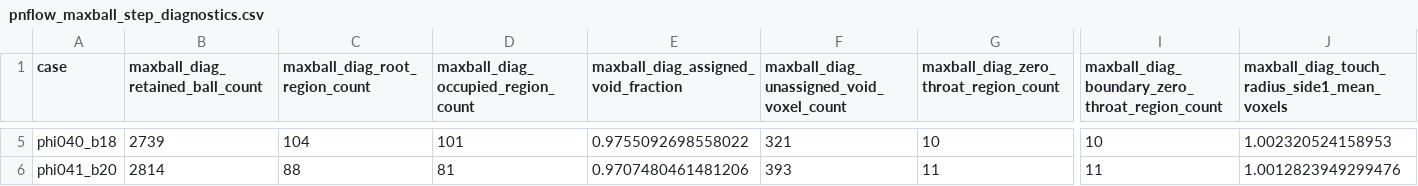
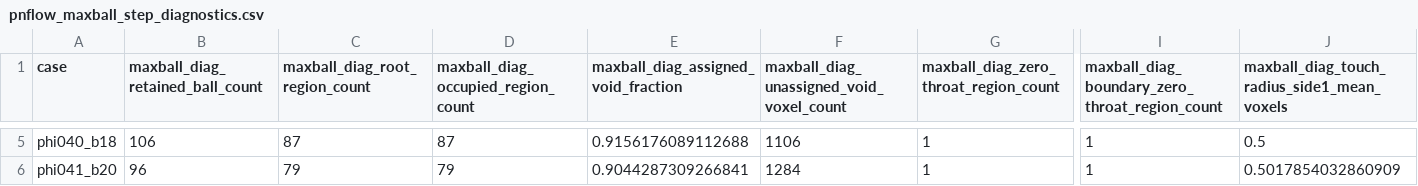
Before and after one commit to geomech-project/voids, a CSV file: docs/assets/verification/pnflow_maxball_step_diagnostics.csv, drawn as a sheet; only a part is shown, gaps mark what is left out; the diff covers the shown part only; the diff names each change by its address in the sheet, - before the commit and + after, or states it on an @@ line.

Commit message:
Enhance maximal ball extraction with new radius field computation and candidate selection modes; update related tests and diagnostics

```diff
--- a/docs/assets/verification/pnflow_maxball_step_diagnostics.csv
+++ b/docs/assets/verification/pnflow_maxball_step_diagnostics.csv
-B5 (maxball_diag_retained_ball_count): 2739
+B5 (maxball_diag_retained_ball_count): 106
-C5 (maxball_diag_root_region_count): 104
+C5 (maxball_diag_root_region_count): 87
-D5: 101
+D5: 87
-E5: 0.9755092698558022
+E5: 0.9156176089112688
-F5: 321
+F5: 1106
-G5: 10
+G5: 1
-I5: 10
+I5: 1
-J5: 1.002320524158953
+J5: 0.5
-B6 (maxball_diag_retained_ball_count): 2814
+B6 (maxball_diag_retained_ball_count): 96
-C6 (maxball_diag_root_region_count): 88
+C6 (maxball_diag_root_region_count): 79
-D6: 81
+D6: 79
-E6: 0.9707480461481206
+E6: 0.9044287309266841
-F6: 393
+F6: 1284
-G6: 11
+G6: 1
-I6: 11
+I6: 1
-J6: 1.0012823949299476
+J6: 0.5017854032860909
```
Also changed, not shown: 32 edited cells elsewhere in this file, docs/assets/verification/pnflow_5_case_results.csv, 5 other files.
